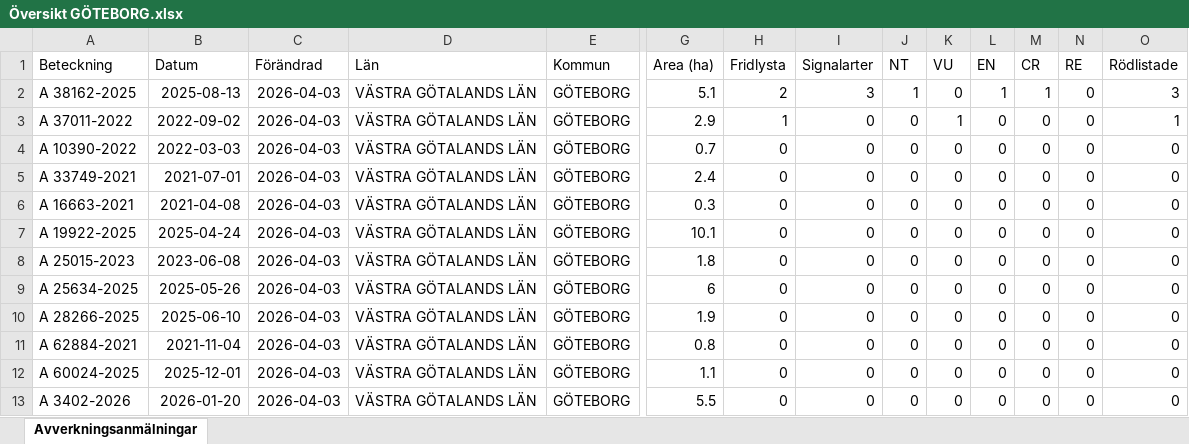
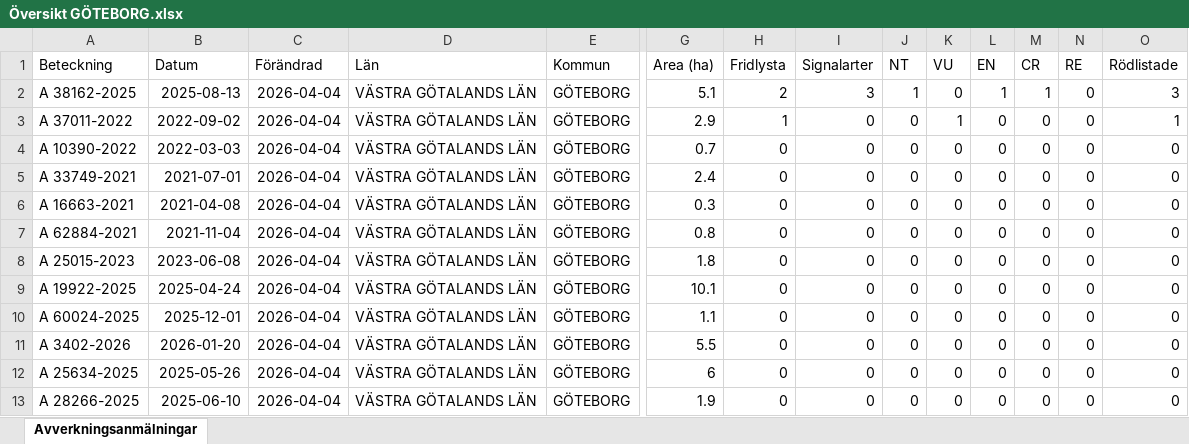
Before and after one commit to klasma/Logging_1480, an Excel workbook: Översikt GÖTEBORG.xlsx, sheet Avverkningsanmälningar, drawn as a sheet; only a part is shown, gaps mark what is left out; values as stored, in another font and other column widths than the file's, no borders; removed rows and columns are numbered as before the commit, all else as after; rows hold the shown columns only; the diff names each change by its address in the sheet, - before the commit and + after, or states it on an @@ line.

```diff
--- a/Översikt GÖTEBORG.xlsx (sheet Avverkningsanmälningar)
+++ b/Översikt GÖTEBORG.xlsx (sheet Avverkningsanmälningar)
-C2:C9 (Förändrad): 2026-04-03
+C2:C9 (Förändrad): 2026-04-04
-A7 (Beteckning): A 19922-2025
+A7 (Beteckning): A 62884-2021
-B7 (Datum): 2025-04-24
+B7 (Datum): 2021-11-04
-G7 (Area (ha)): 10.1
+G7 (Area (ha)): 0.8
-A9 (Beteckning): A 25634-2025
+A9 (Beteckning): A 19922-2025
-B9 (Datum): 2025-05-26
+B9 (Datum): 2025-04-24
-G9 (Area (ha)): 6
+G9 (Area (ha)): 10.1
-row 10: A 28266-2025 | 2025-06-10 | 2026-04-03 | VÄSTRA GÖTALANDS LÄN | GÖTEBORG | 1.9 | 0 | 0 | 0 | 0 | 0 | 0 | 0 | 0
-row 11: A 62884-2021 | 2021-11-04 | 2026-04-03 | VÄSTRA GÖTALANDS LÄN | GÖTEBORG | 0.8 | 0 | 0 | 0 | 0 | 0 | 0 | 0 | 0
-C10:C11 (Förändrad): 2026-04-03
+C10:C11 (Förändrad): 2026-04-04
+row 12: A 25634-2025 | 2025-05-26 | 2026-04-04 | VÄSTRA GÖTALANDS LÄN | GÖTEBORG | 6 | 0 | 0 | 0 | 0 | 0 | 0 | 0 | 0
+row 13: A 28266-2025 | 2025-06-10 | 2026-04-04 | VÄSTRA GÖTALANDS LÄN | GÖTEBORG | 1.9 | 0 | 0 | 0 | 0 | 0 | 0 | 0 | 0
```
Also changed, not shown: artfynd/A 37011-2022 artfynd.xlsx, artfynd/A 38162-2025 artfynd.xlsx, 9 other files.
